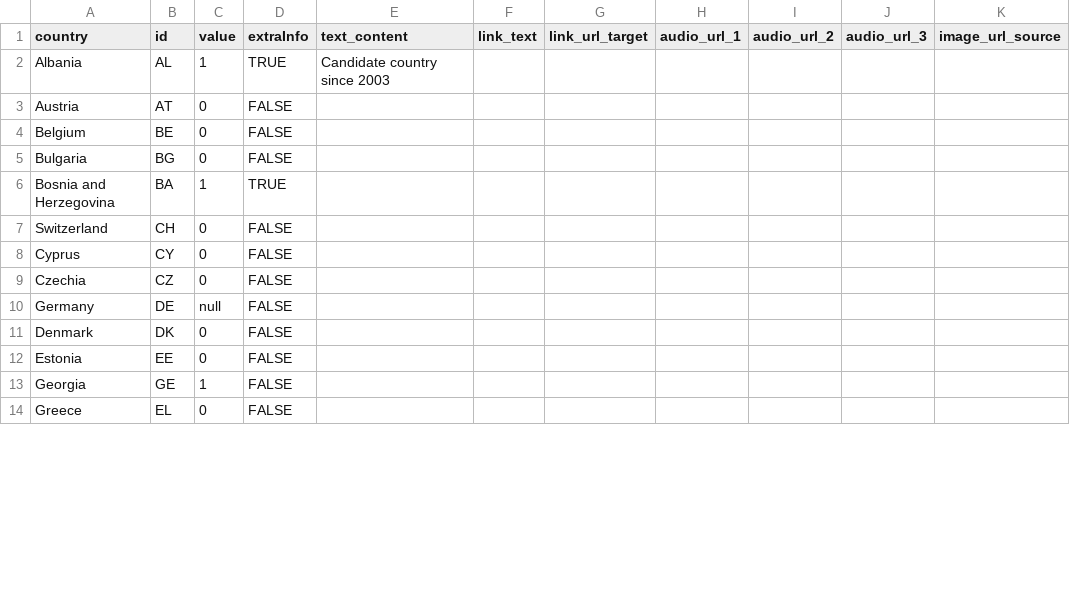
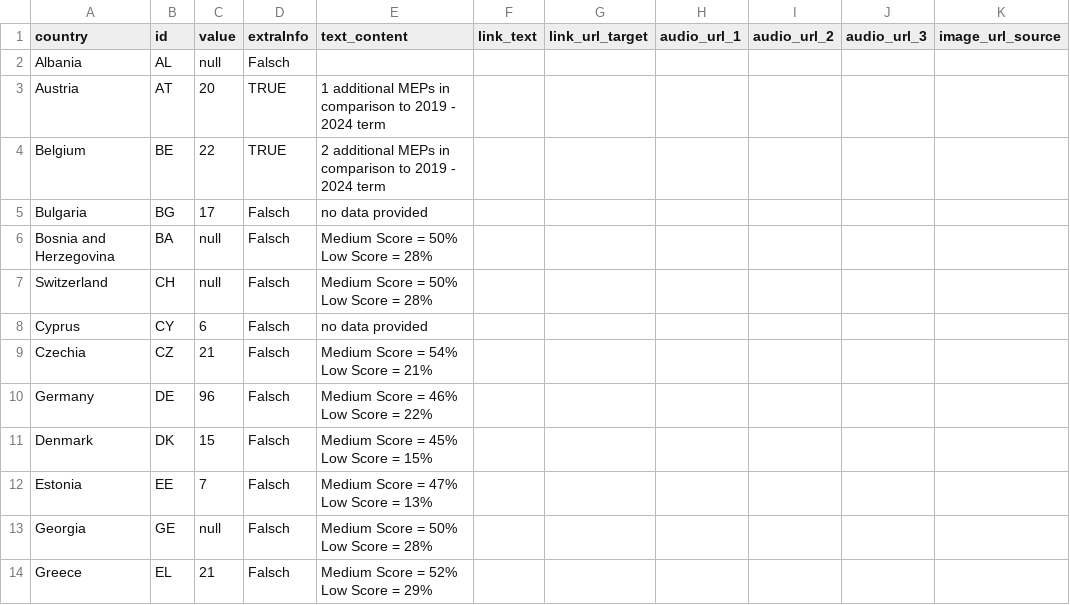
Before and after one commit to EuranetPlus/map-meps-country, a CSV file: static/data/thematic/data.csv, drawn as a sheet; only a part is shown; ↵ is a line break in a cell; the diff covers the shown part only; the diff names each change by its address in the sheet, - before the commit and + after, or states it on an @@ line.

Commit message:
Update data.csv

```diff
--- a/static/data/thematic/data.csv
+++ b/static/data/thematic/data.csv
-C2 (value): 1
+C2 (value): null
-D2 (extraInfo): TRUE
+D2 (extraInfo): Falsch
-E2 (text_content): Candidate country since 2003
+E2 (text_content): (empty)
-C3 (value): 0
+C3 (value): 20
-D3:D4 (extraInfo): FALSE
+D3:D4 (extraInfo): TRUE
-E3 (text_content): (empty)
+E3 (text_content): 1 additional MEPs in comparison to 2019 - 2024 term
-C4 (value): 0
+C4 (value): 22
-E4 (text_content): (empty)
+E4 (text_content): 2 additional MEPs in comparison to 2019 - 2024 term
-C5 (value): 0
+C5 (value): 17
-D5 (extraInfo): FALSE
+D5 (extraInfo): Falsch
-E5 (text_content): (empty)
+E5 (text_content): no data provided
-C6 (value): 1
+C6 (value): null
-D6 (extraInfo): TRUE
+D6 (extraInfo): Falsch
-E6:E7 (text_content): (empty)
+E6:E7 (text_content): Medium Score = 50% ↵ Low Score = 28%
-C7 (value): 0
+C7 (value): null
-D7:D14 (extraInfo): FALSE
+D7:D14 (extraInfo): Falsch
-C8 (value): 0
+C8 (value): 6
-E8 (text_content): (empty)
+E8 (text_content): no data provided
-C9 (value): 0
+C9 (value): 21
-E9 (text_content): (empty)
+E9 (text_content): Medium Score = 54% ↵ Low Score = 21%
-C10 (value): null
+C10 (value): 96
-E10 (text_content): (empty)
+E10 (text_content): Medium Score = 46% ↵ Low Score = 22%
-C11 (value): 0
+C11 (value): 15
-E11 (text_content): (empty)
+E11 (text_content): Medium Score = 45% ↵ Low Score = 15%
-C12 (value): 0
+C12 (value): 7
-E12 (text_content): (empty)
+E12 (text_content): Medium Score = 47% ↵ Low Score = 13%
-C13 (value): 1
+C13 (value): null
-E13 (text_content): (empty)
+E13 (text_content): Medium Score = 50% ↵ Low Score = 28%
-C14 (value): 0
+C14 (value): 21
-E14 (text_content): (empty)
+E14 (text_content): Medium Score = 52% ↵ Low Score = 29%
```
Also changed, not shown: 81 edited cells elsewhere in this file.
